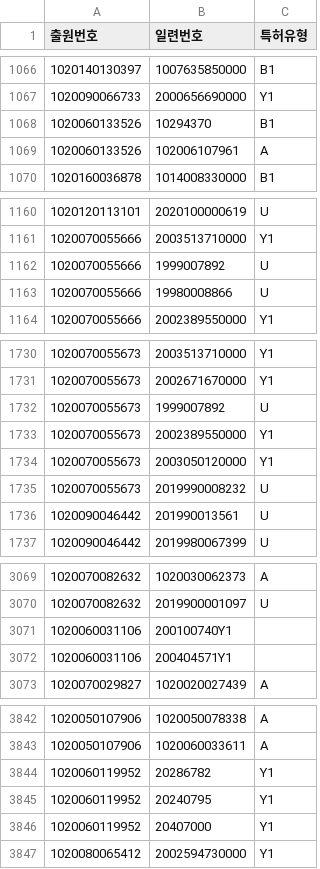
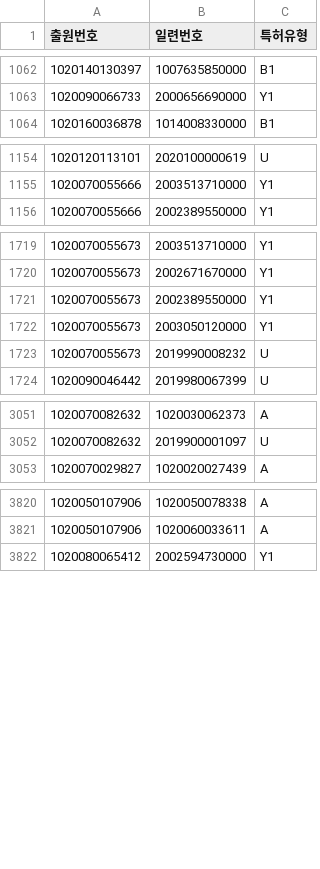
Before and after one commit to yc-song/patent_search, a CSV file: kipris_plus/prior_arts_formatted.csv, drawn as a sheet; only a part is shown, gaps mark what is left out; the diff covers the shown part only; the diff names each change by its address in the sheet, - before the commit and + after, or states it on an @@ line.

```diff
--- a/kipris_plus/prior_arts_formatted.csv
+++ b/kipris_plus/prior_arts_formatted.csv
-row 1068: 1020060133526 | 10294370 | B1
-row 1069: 1020060133526 | 102006107961 | A
-row 1162: 1020070055666 | 1999007892 | U
-row 1163: 1020070055666 | 19980008866 | U
-row 1732: 1020070055673 | 1999007892 | U
-row 1736: 1020090046442 | 201990013561 | U
-row 3071: 1020060031106 | 200100740Y1
-row 3072: 1020060031106 | 200404571Y1
-row 3844: 1020060119952 | 20286782 | Y1
-row 3845: 1020060119952 | 20240795 | Y1
-row 3846: 1020060119952 | 20407000 | Y1
```
Also changed, not shown: 15 removed rows elsewhere in this file, 1 other file.
